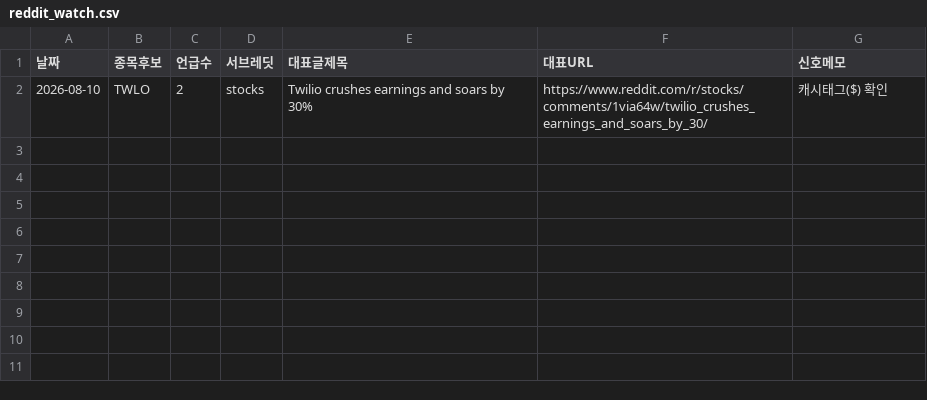
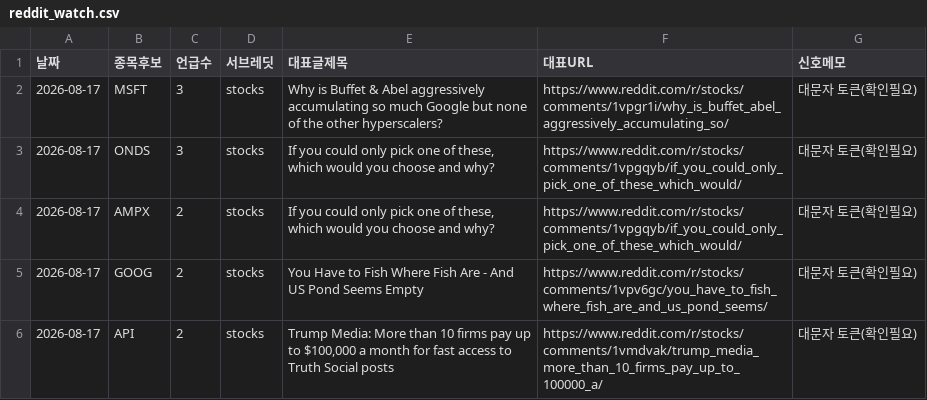
Before and after one commit to onepuhch/research, a CSV file: data/processed/reddit_watch.csv, drawn as a sheet; removed rows and columns are numbered as before the commit, all else as after; the diff names each change by its address in the sheet, - before the commit and + after, or states it on an @@ line.

```diff
--- a/data/processed/reddit_watch.csv
+++ b/data/processed/reddit_watch.csv
-row 2: 2026-08-10 | TWLO | 2 | stocks | Twilio crushes earnings and soars by 30% | https://www.reddit.com/r/stocks/comments/1via64w/twilio_crushes_earnings_and_soars_by_30/ | 캐시태그($) 확인
+row 2: 2026-08-17 | MSFT | 3 | stocks | Why is Buffet & Abel aggressively accumulating so much Google but none of the other hyperscalers? | https://www.reddit.com/r/stocks/comments/1vpgr1i/why_is_buffet_abel_aggressively_accumulating_so/ | 대문자 토큰(확인필요)
+row 3: 2026-08-17 | ONDS | 3 | stocks | If you could only pick one of these, which would you choose and why? | https://www.reddit.com/r/stocks/comments/1vpgqyb/if_you_could_only_pick_one_of_these_which_would/ | 대문자 토큰(확인필요)
+row 4: 2026-08-17 | AMPX | 2 | stocks | If you could only pick one of these, which would you choose and why? | https://www.reddit.com/r/stocks/comments/1vpgqyb/if_you_could_only_pick_one_of_these_which_would/ | 대문자 토큰(확인필요)
+row 5: 2026-08-17 | GOOG | 2 | stocks | You Have to Fish Where Fish Are - And US Pond Seems Empty | https://www.reddit.com/r/stocks/comments/1vpv6gc/you_have_to_fish_where_fish_are_and_us_pond_seems/ | 대문자 토큰(확인필요)
+row 6: 2026-08-17 | API | 2 | stocks | Trump Media: More than 10 firms pay up to $100,000 a month for fast access to Truth Social posts | https://www.reddit.com/r/stocks/comments/1vmdvak/trump_media_more_than_10_firms_pay_up_to_100000_a/ | 대문자 토큰(확인필요)
```
